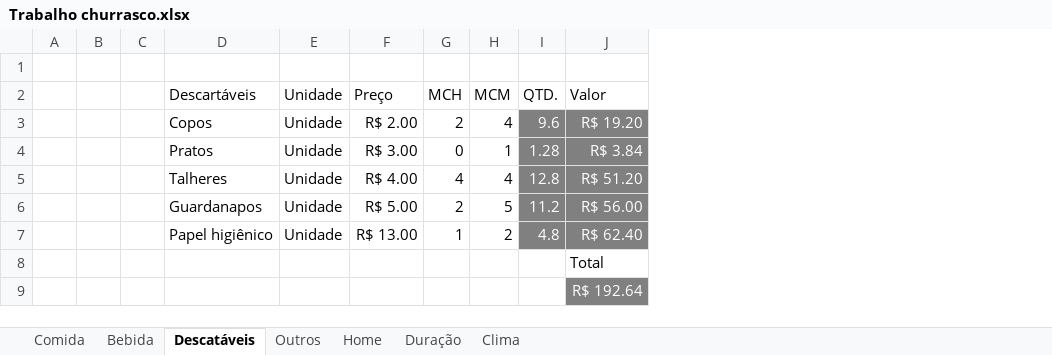
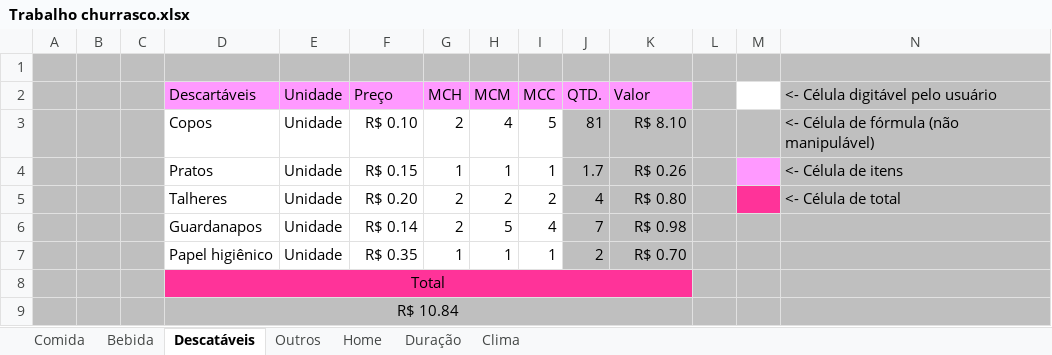
Before and after one commit to Restartmygame/Sistemas-de-Informa--o, an Excel workbook: Aulas/0908/Trabalho churrasco.xlsx, sheet Descatáveis, drawn as a sheet; values as stored, in another font and other column widths than the file's, no borders; removed rows and columns are numbered as before the commit, all else as after; the diff names each change by its address in the sheet, - before the commit and + after, or states it on an @@ line.

```diff
--- a/Aulas/0908/Trabalho churrasco.xlsx (sheet Descatáveis)
+++ b/Aulas/0908/Trabalho churrasco.xlsx (sheet Descatáveis)
+column I (MCC), rows 3-4: 5 | 1; rows 6-7: 4 | 1
+column L, empty
+column M, empty
+column N (<- Célula digitável pelo usuário), rows 3-4: <- Célula de fórmula (não manipulável) | <- Célula de itens
-A1:H1 fill: none
+A1:H1 fill: #BFBFBF
-J1:K1 fill: none
+J1:K1 fill: #BFBFBF
-A2:C4 fill: none
+A2:C4 fill: #BFBFBF
-D2:H2 fill: none
+D2:H2 fill: #FF99FF
-J2:K2 fill: none
+J2:K2 fill: #FF99FF
-F3 (Preço): R$ 2.00
+F3 (Preço): R$ 0.10
-J3 (QTD.): 9.6
+J3 (QTD.): 81
@@ J3:K4 fill: #808080 → #BFBFBF, text colour: #FFFFFF → black @@
-K3 (Valor): R$ 19.20
+K3 (Valor): R$ 8.10
-F4 (Preço): R$ 3.00
+F4 (Preço): R$ 0.15
-G4 (MCH): 0
+G4 (MCH): 1
-J4 (QTD.): 1.28
+J4 (QTD.): 1.7
-K4 (Valor): R$ 3.84
+K4 (Valor): R$ 0.26
-row 5:  |  |  | Talheres | Unidade | R$ 4.00 | 4 | 4 | 12.8 | R$ 51.20
+row 5:  |  |  | Talheres | Unidade | R$ 0.20 | 2 | 2 | 2 | 4 | R$ 0.80 |  |  | <- Célula de total
-A6:C7 fill: none
+A6:C7 fill: #BFBFBF
-F6 (Preço): R$ 5.00
+F6 (Preço): R$ 0.14
-J6 (QTD.): 11.2
+J6 (QTD.): 7
@@ J6:K7 fill: #808080 → #BFBFBF, text colour: #FFFFFF → black @@
-K6 (Valor): R$ 56.00
+K6 (Valor): R$ 0.98
-F7 (Preço): R$ 13.00
+F7 (Preço): R$ 0.35
-H7 (MCM): 2
+H7 (MCM): 1
-J7 (QTD.): 4.8
+J7 (QTD.): 2
-K7 (Valor): R$ 62.40
+K7 (Valor): R$ 0.70
-row 8:  |  |  |  |  |  |  |  |  | Total
-row 9:  |  |  |  |  |  |  |  |  | R$ 192.64
+row 8:  |  |  | Total
+row 9:  |  |  | R$ 10.84
```
Also changed, not shown: sheet Comida, sheet Bebida, sheet Outros, sheet Home, sheet Clima, sheet Duração.
